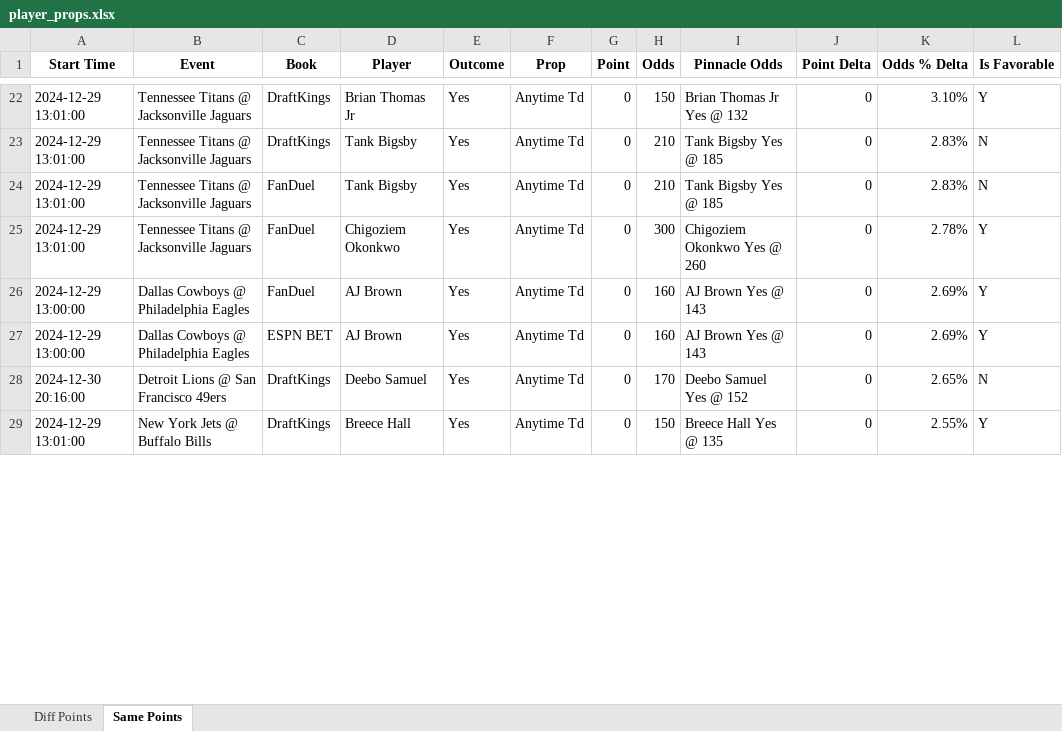
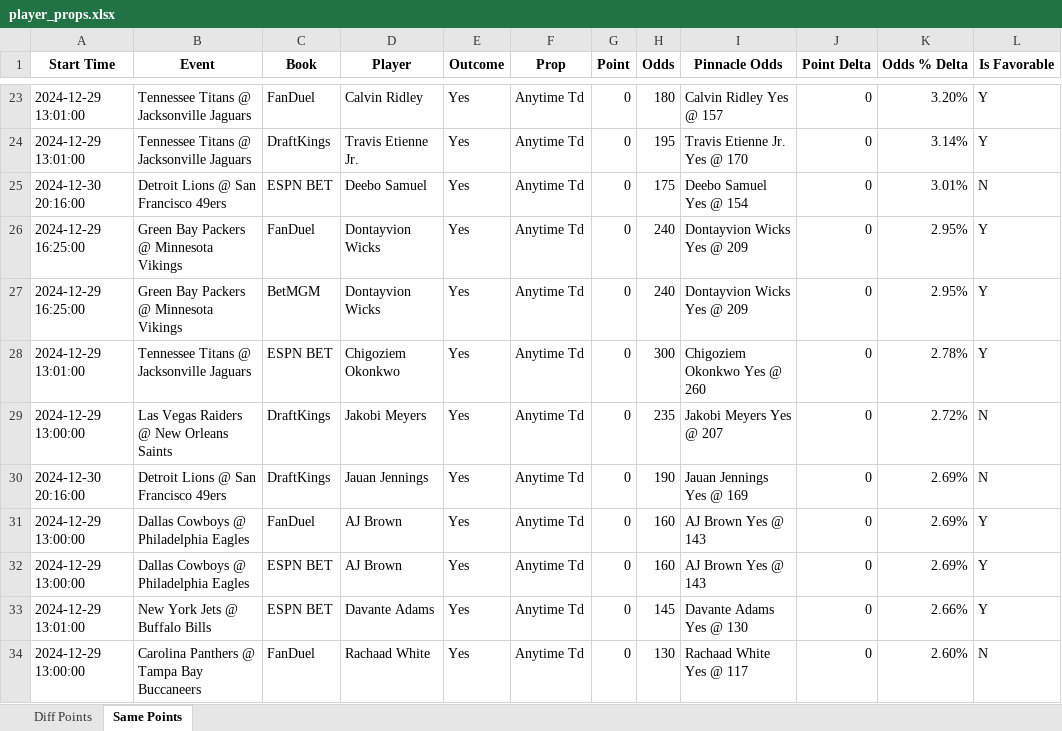
Before and after one commit to rahulShahCode/player-props-scraper, an Excel workbook: player_props.xlsx, sheet Same Points, drawn as a sheet; only a part is shown, gaps mark what is left out; values as stored, in another font and other column widths than the file's, no borders; removed rows and columns are numbered as before the commit, all else as after; the diff covers the shown part only; the diff names each change by its address in the sheet, - before the commit and + after, or states it on an @@ line.

```diff
--- a/player_props.xlsx (sheet Same Points)
+++ b/player_props.xlsx (sheet Same Points)
-C23 (Book): DraftKings
+C23 (Book): FanDuel
-D23 (Player): Brian Thomas Jr
+D23 (Player): Calvin Ridley
-H23 (Odds): 150
+H23 (Odds): 180
-I23 (Pinnacle Odds): Brian Thomas Jr Yes @ 132
+I23 (Pinnacle Odds): Calvin Ridley Yes @ 157
-K23 (Odds % Delta): 3.10%
+K23 (Odds % Delta): 3.20%
-D24 (Player): Tank Bigsby
+D24 (Player): Travis Etienne Jr.
-H24 (Odds): 210
+H24 (Odds): 195
-I24 (Pinnacle Odds): Tank Bigsby Yes @ 185
+I24 (Pinnacle Odds): Travis Etienne Jr. Yes @ 170
-K24 (Odds % Delta): 2.83%
+K24 (Odds % Delta): 3.14%
-L24 (Is Favorable): N
+L24 (Is Favorable): Y
+row 25: 2024-12-30 20:16:00 | Detroit Lions @ San Francisco 49ers | ESPN BET | Deebo Samuel | Yes | Anytime Td | 0 | 175 | Deebo Samuel Yes @ 154 | 0 | 3.01% | N
-A26 (Start Time): 2024-12-29 13:01:00
+A26 (Start Time): 2024-12-29 16:25:00
-B26 (Event): Tennessee Titans @ Jacksonville Jaguars
+B26 (Event): Green Bay Packers @ Minnesota Vikings
-D26 (Player): Tank Bigsby
+D26 (Player): Dontayvion Wicks
-H26 (Odds): 210
+H26 (Odds): 240
-I26 (Pinnacle Odds): Tank Bigsby Yes @ 185
+I26 (Pinnacle Odds): Dontayvion Wicks Yes @ 209
-K26 (Odds % Delta): 2.83%
+K26 (Odds % Delta): 2.95%
-L26 (Is Favorable): N
+L26 (Is Favorable): Y
+row 27: 2024-12-29 16:25:00 | Green Bay Packers @ Minnesota Vikings | BetMGM | Dontayvion Wicks | Yes | Anytime Td | 0 | 240 | Dontayvion Wicks Yes @ 209 | 0 | 2.95% | Y
-C28 (Book): FanDuel
+C28 (Book): ESPN BET
+row 29: 2024-12-29 13:00:00 | Las Vegas Raiders @ New Orleans Saints | DraftKings | Jakobi Meyers | Yes | Anytime Td | 0 | 235 | Jakobi Meyers Yes @ 207 | 0 | 2.72% | N
+row 30: 2024-12-30 20:16:00 | Detroit Lions @ San Francisco 49ers | DraftKings | Jauan Jennings | Yes | Anytime Td | 0 | 190 | Jauan Jennings Yes @ 169 | 0 | 2.69% | N
-row 28: 2024-12-30 20:16:00 | Detroit Lions @ San Francisco 49ers | DraftKings | Deebo Samuel | Yes | Anytime Td | 0 | 170 | Deebo Samuel Yes @ 152 | 0 | 2.65% | N
-C33 (Book): DraftKings
+C33 (Book): ESPN BET
-D33 (Player): Breece Hall
+D33 (Player): Davante Adams
-H33 (Odds): 150
+H33 (Odds): 145
-I33 (Pinnacle Odds): Breece Hall Yes @ 135
+I33 (Pinnacle Odds): Davante Adams Yes @ 130
-K33 (Odds % Delta): 2.55%
+K33 (Odds % Delta): 2.66%
+row 34: 2024-12-29 13:00:00 | Carolina Panthers @ Tampa Bay Buccaneers | FanDuel | Rachaad White | Yes | Anytime Td | 0 | 130 | Rachaad White Yes @ 117 | 0 | 2.60% | N
```
Also changed, not shown: 15 added rows, 12 removed rows and 104 edited cells elsewhere in this sheet, sheet Diff Points, 2 other files.
